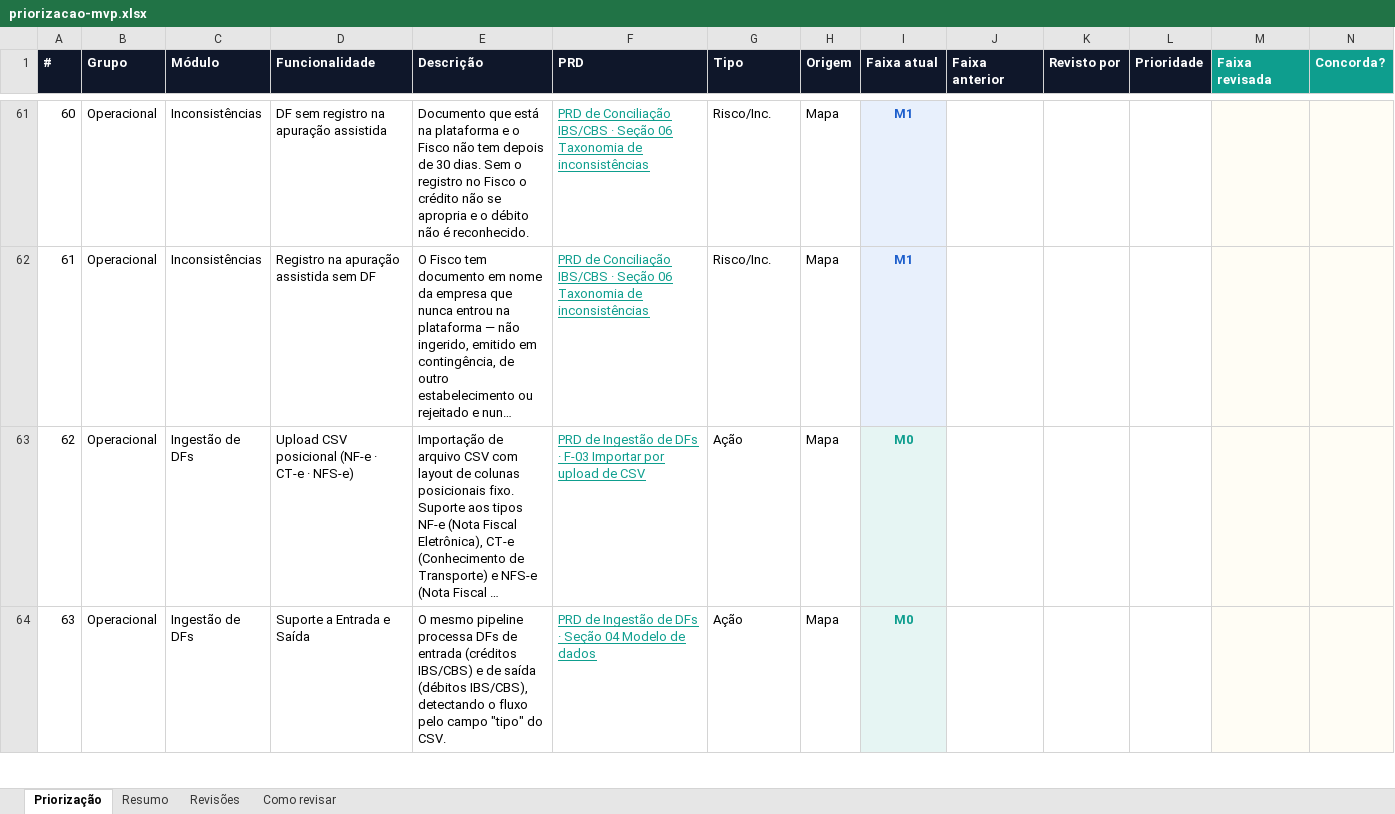
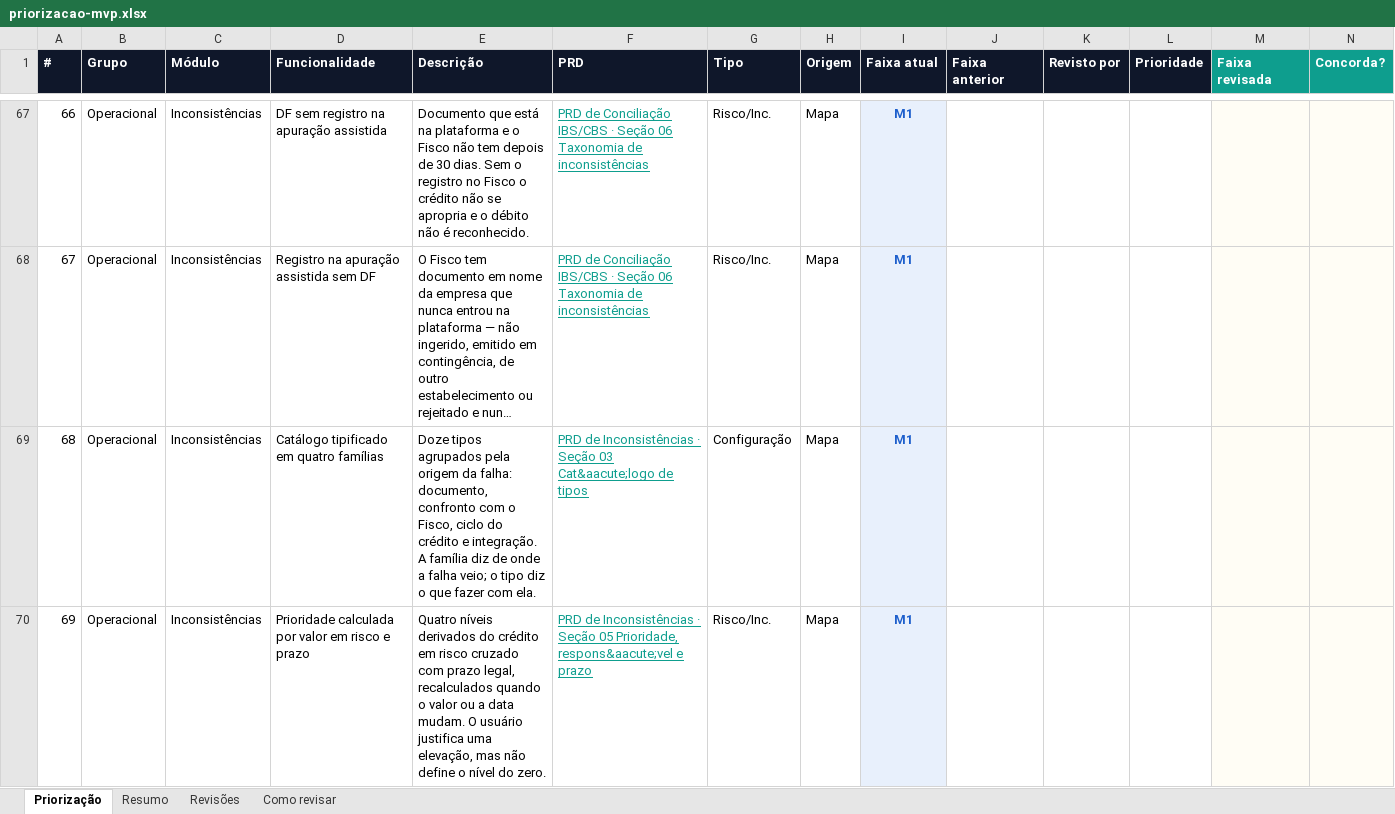
Before and after one commit to Inchausti/SplitHubDemo, an Excel workbook: docs/docs/priorizacao-mvp.xlsx, sheet Priorização, drawn as a sheet; only a part is shown, gaps mark what is left out; the shorter side is filled out with more unchanged rows; long unchanged cells end in …; values as stored, in another font and other column widths than the file's, no borders; rows hold the shown columns only; the diff covers the shown part only; the diff names each change by its address in the sheet, - before the commit and + after, or states it on an @@ line.

```diff
--- a/docs/docs/priorizacao-mvp.xlsx (sheet Priorização)
+++ b/docs/docs/priorizacao-mvp.xlsx (sheet Priorização)
@@ column A (#) renumbered from row 10 down @@
+row 69: 68 | Operacional | Inconsistências | Catálogo tipificado em quatro famílias | Doze tipos agrupados pela origem da falha: documento, confronto com o Fisco, ciclo do crédito e integração. A família diz de onde a falha veio; o tipo diz o que fazer com ela. | PRD de Inconsistências · Seção 03 Cat&aacute;logo de tipos | Configuração | Mapa | M1
+row 70: 69 | Operacional | Inconsistências | Prioridade calculada por valor em risco e prazo | Quatro níveis derivados do crédito em risco cruzado com prazo legal, recalculados quando o valor ou a data mudam. O usuário justifica uma elevação, mas não define o nível do zero. | PRD de Inconsistências · Seção 05 Prioridade, respons&aacute;vel e prazo | Risco/Inc. | Mapa | M1
```
Also changed, not shown: 50 added rows elsewhere in this sheet, sheet Resumo, sheet Como revisar, src/docs/priorizacao-mvp.xlsx, 7 other files.
